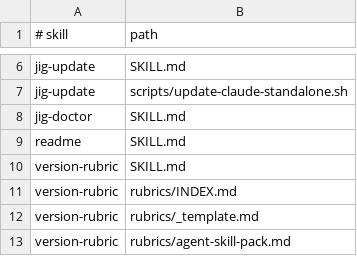
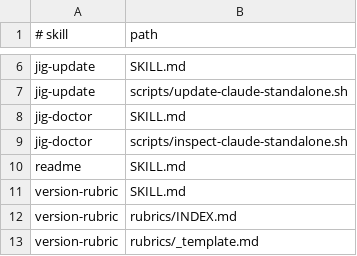
Before and after one commit to 0x0w1/jig, a TSV file: dist/files.tsv, drawn as a sheet; only a part is shown, gaps mark what is left out; the shorter side is filled out with more unchanged rows.

Commit message:
feat: jig-doctor가 모든 설치 범위를 함께 진단
- Claude Code plugin과 standalone, Codex, Antigravity의 프로젝트·사용자 scope를 공통 inventory 계약으로 진단합니다.
- standalone 설치를 read-only helper로 검사해 `verified`, legacy, ledger/provenance 오류, partial, non-owned 상태를 구분합니다.
- target·scope별 버전, 선택 구성, drift를 보고하고 global-only 진단에서는 무관한 현재 저장소 검사를 생략합니다.

```diff
--- a/dist/files.tsv
+++ b/dist/files.tsv
@@ -8,2 +8,3 @@ jig-update	scripts/update-claude-standalone.sh
 jig-doctor	SKILL.md
+jig-doctor	scripts/inspect-claude-standalone.sh
 readme	SKILL.md
```
Also changed, not shown: 27 other files.
